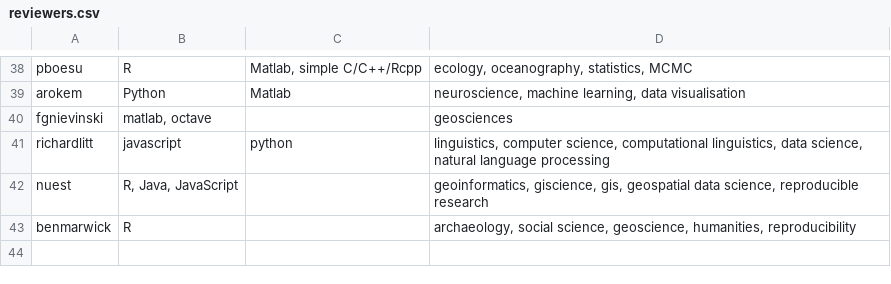
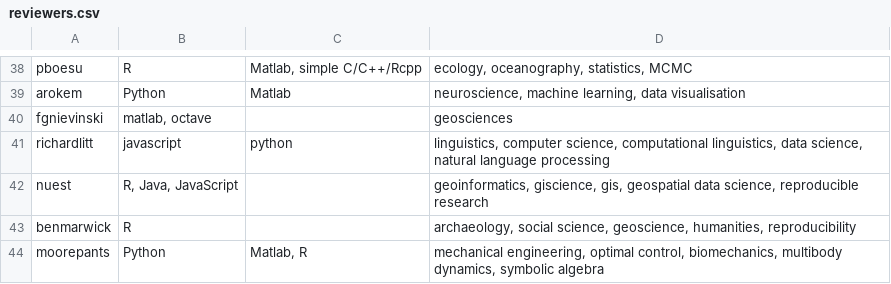
Before and after one commit to openjournals/joss, a CSV file: docs/reviewers.csv, drawn as a sheet; only a part is shown, gaps mark what is left out; the diff names each change by its address in the sheet, - before the commit and + after, or states it on an @@ line.

Commit message:
Added Jason Moore

```diff
--- a/docs/reviewers.csv
+++ b/docs/reviewers.csv
+row 44: moorepants | Python | Matlab, R | mechanical engineering, optimal control, biomechanics, multibody dynamics, symbolic algebra
```
